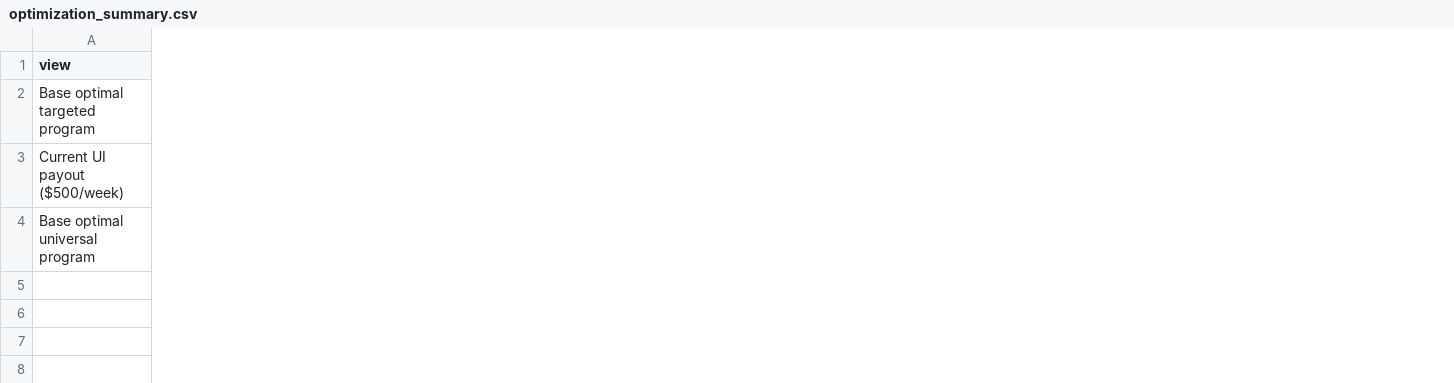
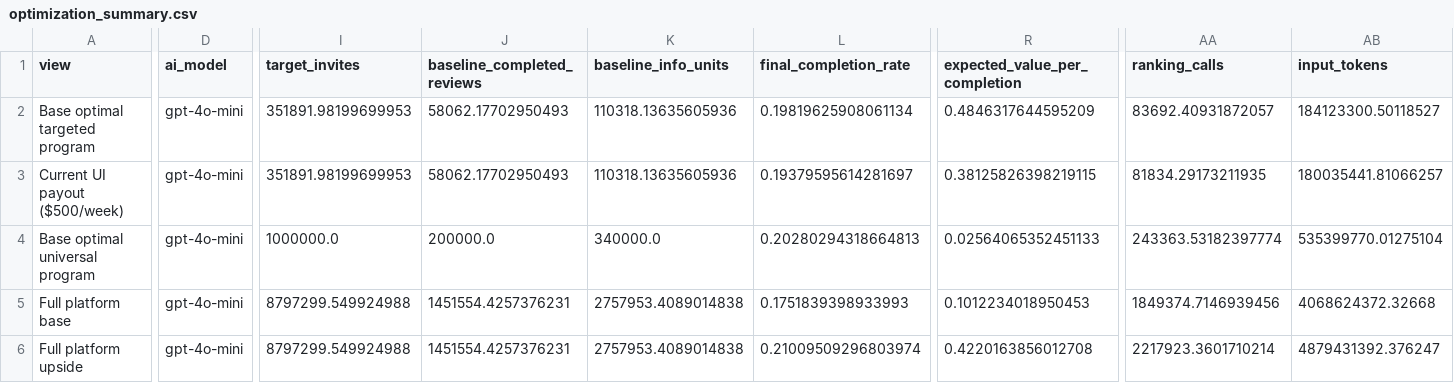
Before and after one commit to Allon-Zhu/Stampedia, a CSV file: review_sweepstakes_outputs/optimization_summary.csv, drawn as a sheet; only a part is shown, gaps mark what is left out; rows hold the shown columns only; the diff covers the shown part only; the diff names each change by its address in the sheet, - before the commit and + after, or states it on an @@ line.

```diff
--- a/review_sweepstakes_outputs/optimization_summary.csv
+++ b/review_sweepstakes_outputs/optimization_summary.csv
+column D (ai_model), rows 2-4: all gpt-4o-mini
+column I (target_invites), rows 2-4: 351891.98199699953 | 351891.98199699953 | 1000000.0
+column J (baseline_completed_reviews), rows 2-4: 58062.17702950493 | 58062.17702950493 | 200000.0
+column K (baseline_info_units), rows 2-4: 110318.13635605936 | 110318.13635605936 | 340000.0
+column L (final_completion_rate), rows 2-4: 0.19819625908061134 | 0.19379595614281697 | 0.20280294318664813
+column R (expected_value_per_completion), rows 2-4: 0.4846317644595209 | 0.38125826398219115 | 0.02564065352451133
+column AA (ranking_calls), rows 2-4: 83692.40931872057 | 81834.29173211935 | 243363.53182397774
+column AB (input_tokens), rows 2-4: 184123300.50118527 | 180035441.81066257 | 535399770.01275104
+row 5: Full platform base | gpt-4o-mini | 8797299.549924988 | 1451554.4257376231 | 2757953.4089014838 | 0.1751839398933993 | 0.1012234018950453 | 1849374.7146939456 | 4068624372.32668
+row 6: Full platform upside | gpt-4o-mini | 8797299.549924988 | 1451554.4257376231 | 2757953.4089014838 | 0.21009509296803974 | 0.4220163856012708 | 2217923.3601710214 | 4879431392.376247
```
Also changed, not shown: 14 added columns and 3 edited cells elsewhere in this file, review_sweepstakes_outputs/base_optima.csv, review_sweepstakes_outputs/financial_assumptions.csv, 23 other files.
